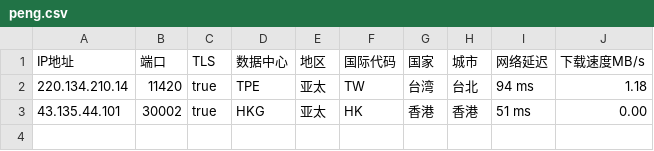
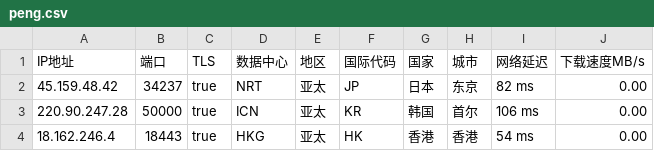
Before and after one commit to CEG1225/csv, a CSV file: peng.csv, drawn as a sheet.

Commit message:
Updated ip.txt automatically

```diff
--- a/peng.csv
+++ b/peng.csv
@@ -1,3 +1,4 @@
 IP地址,端口,TLS,数据中心,地区,国际代码,国家,城市,网络延迟,下载速度MB/s
-220.134.210.14,11420,true,TPE,亚太,TW,台湾,台北,94 ms,1.18
-43.135.44.101,30002,true,HKG,亚太,HK,香港,香港,51 ms,0.00
+45.159.48.42,34237,true,NRT,亚太,JP,日本,东京,82 ms,0.00
+220.90.247.28,50000,true,ICN,亚太,KR,韩国,首尔,106 ms,0.00
+18.162.246.4,18443,true,HKG,亚太,HK,香港,香港,54 ms,0.00
```
